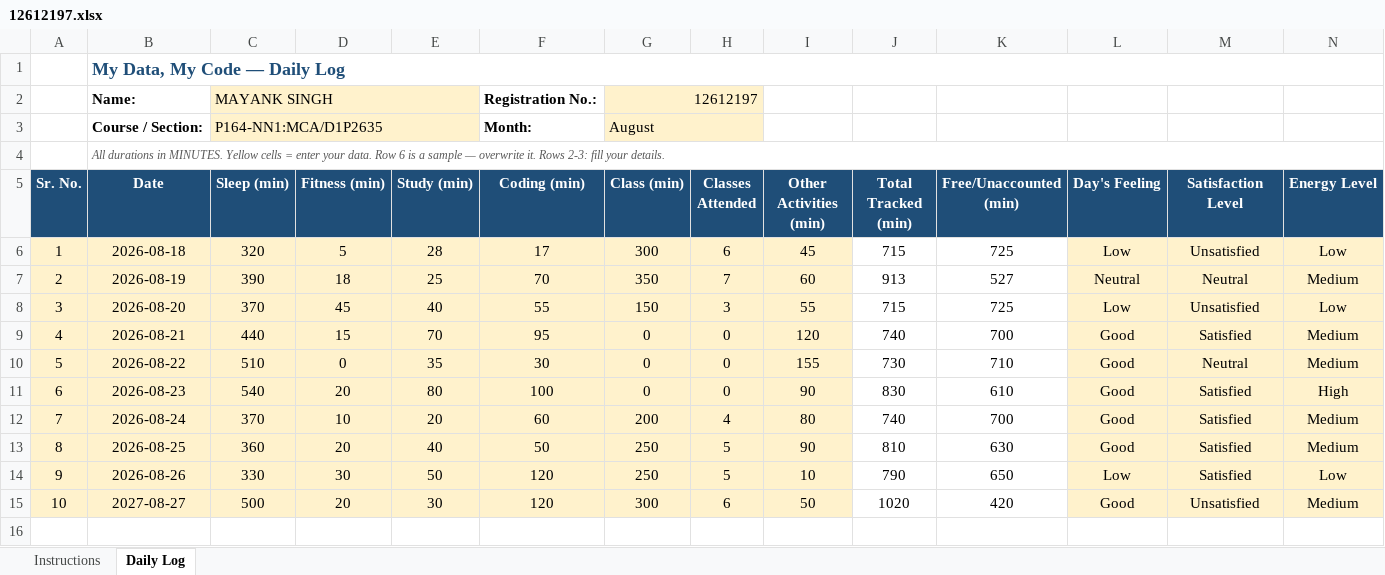
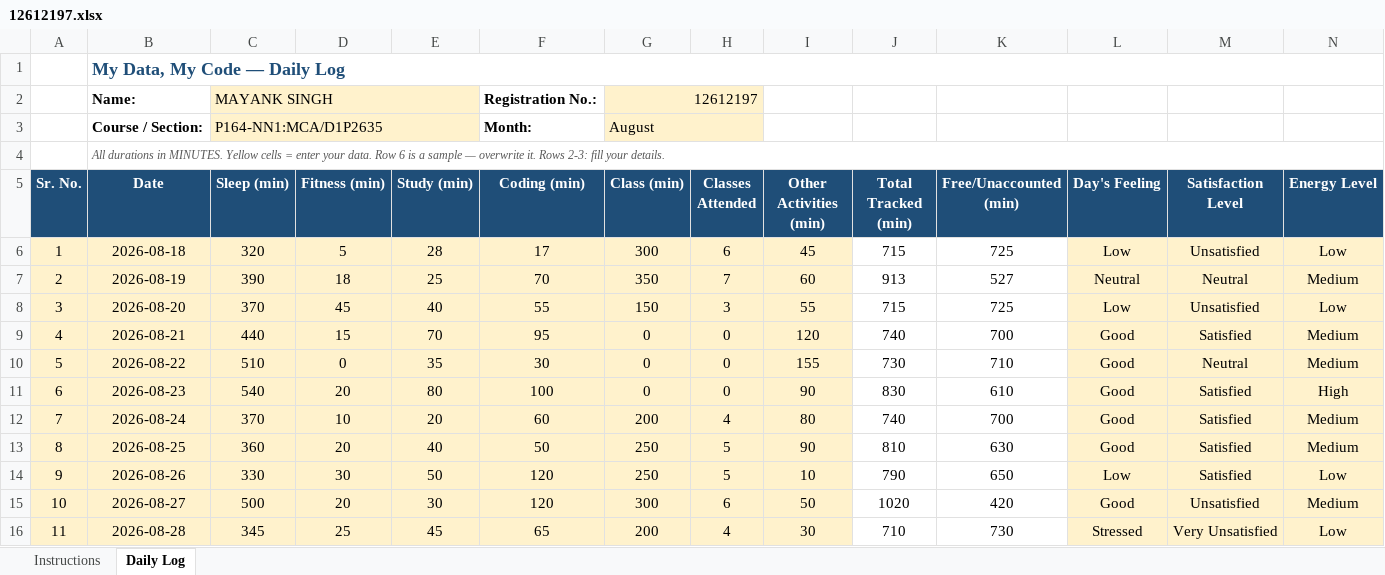
Before and after one commit to MayankSingh-2002/Coding-Journey, an Excel workbook: 12612197.xlsx, sheet Daily Log, drawn as a sheet; only a part is shown; values as stored, in another font and other column widths than the file's, no borders; conditional formats not drawn; rows hold the shown columns only; the diff names each change by its address in the sheet, - before the commit and + after, or states it on an @@ line.

Commit message:
Updated Excel Data Day 11

```diff
--- a/12612197.xlsx (sheet Daily Log)
+++ b/12612197.xlsx (sheet Daily Log)
-B15 (Date): 2027-08-27
+B15 (Date): 2026-08-27
+row 16: 11 | 2026-08-28 | 345 | 25 | 45 | 65 | 200 | 4 | 30 | 710 | 730 | Stressed | Very Unsatisfied | Low
```
